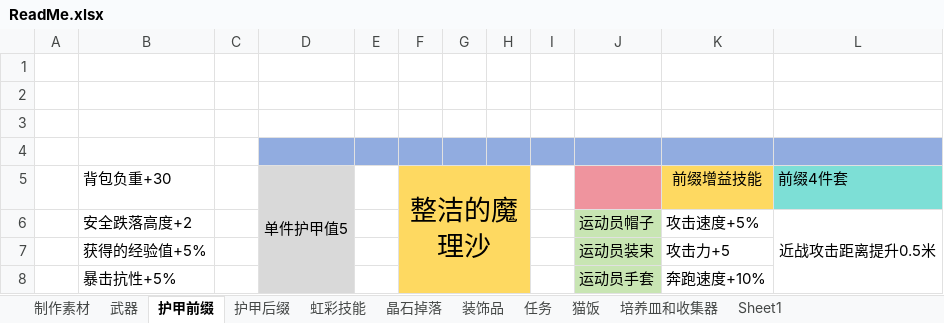
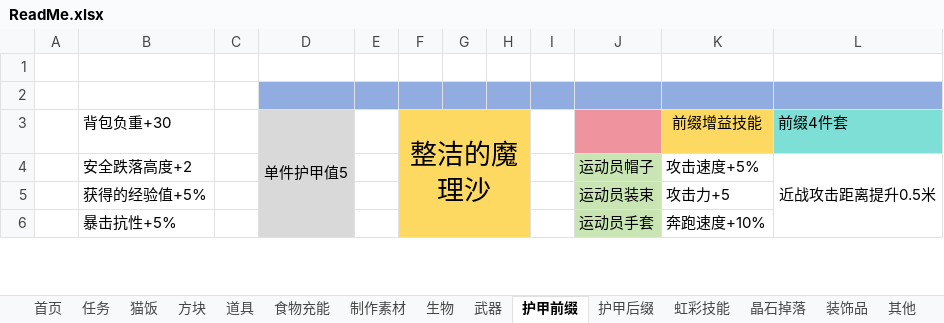
Before and after one commit to DreamBlueSun/7daystodie, an Excel workbook: IridescentAlchemy3-TraceOfBattle/ReadMe.xlsx, sheet 护甲前缀, drawn as a sheet; only a part is shown; values as stored, in another font and other column widths than the file's, no borders; the diff names each change by its address in the sheet, - before the commit and + after, or states it on an @@ line.

```diff
--- a/IridescentAlchemy3-TraceOfBattle/ReadMe.xlsx (sheet 护甲前缀)
+++ b/IridescentAlchemy3-TraceOfBattle/ReadMe.xlsx (sheet 护甲前缀)
-sheet tab: Sheet1
+sheet tab: 其他
-sheet tab: 培养皿和收集器
+sheet tab: 首页
+sheet tab: 方块
+sheet tab: 道具
+sheet tab: 食物充能
+sheet tab: 生物
@@ sheet tab order changed: 首页 | 任务 | 猫饭 | 方块 | 道具 | 食物充能 | 制作素材 | 生物 | 武器 | 护甲前缀 | 护甲后缀 | 虹彩技能 | 晶石掉落 | 装饰品 | 其他 @@
-D2:L2 fill: none
+D2:L2 fill: #91ACE0
-row 3: (empty)
-row 4: (empty)
```
Also changed, not shown: sheet 任务, sheet 武器, sheet 护甲后缀, sheet 制作素材, sheet 虹彩技能, sheet 其他, 3 more sheets, 1 other file.
